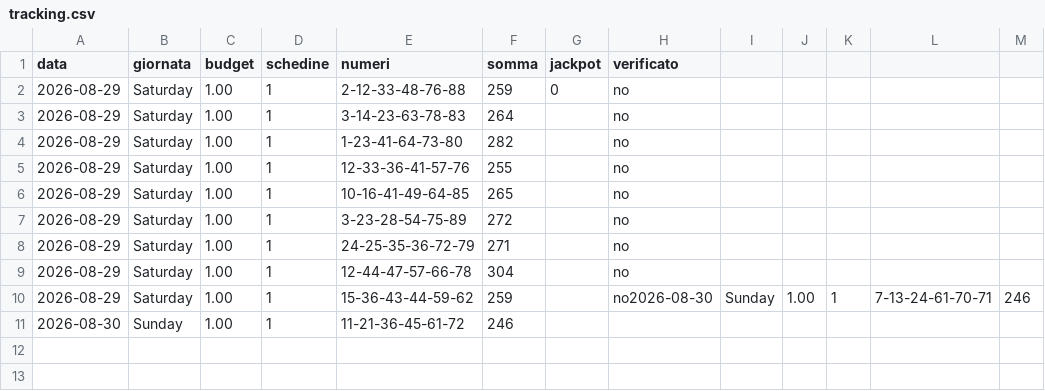
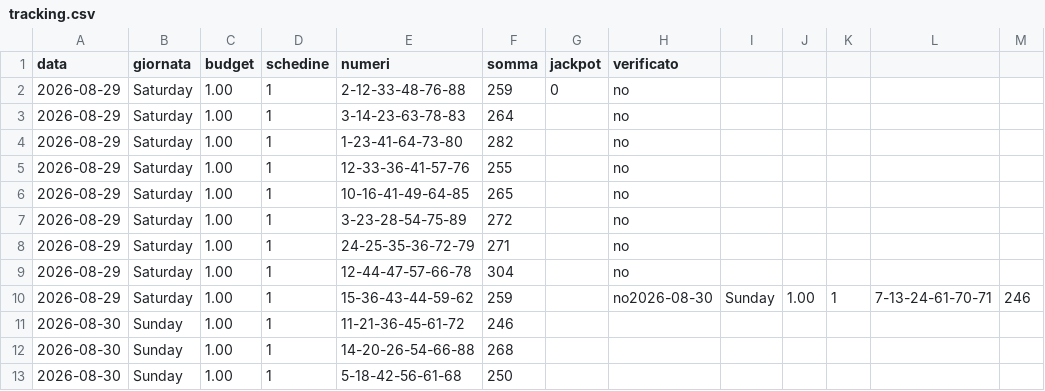
Before and after one commit to quadrellif90-collab/algo-superenalotto, a CSV file: tracking.csv, drawn as a sheet.

```diff
--- a/tracking.csv
+++ b/tracking.csv
@@ -11 +11,3 @@
 2026-08-30,Sunday,1.00,1,11-21-36-45-61-72,246
+2026-08-30,Sunday,1.00,1,14-20-26-54-66-88,268
+2026-08-30,Sunday,1.00,1,5-18-42-56-61-68,250
```
Also changed, not shown: superenalotto.csv, 1 other file.
